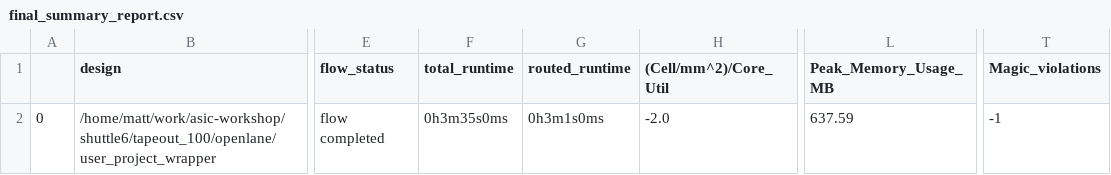
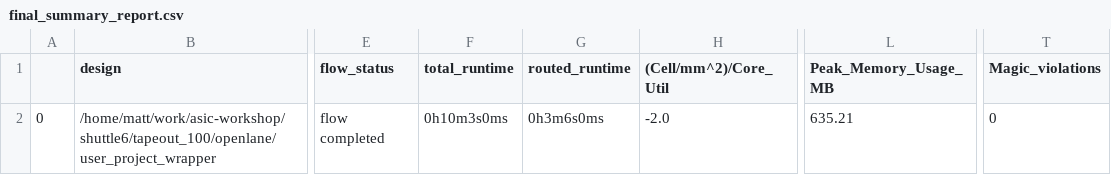
Before and after one commit to mattvenn/tapeout_100, a CSV file: signoff/user_project_wrapper/final_summary_report.csv, drawn as a sheet; only a part is shown, gaps mark what is left out; the diff names each change by its address in the sheet, - before the commit and + after, or states it on an @@ line.

```diff
--- a/signoff/user_project_wrapper/final_summary_report.csv
+++ b/signoff/user_project_wrapper/final_summary_report.csv
-F2 (total_runtime): 0h3m35s0ms
+F2 (total_runtime): 0h10m3s0ms
-G2 (routed_runtime): 0h3m1s0ms
+G2 (routed_runtime): 0h3m6s0ms
-L2 (Peak_Memory_Usage_MB): 637.59
+L2 (Peak_Memory_Usage_MB): 635.21
-T2 (Magic_violations): -1
+T2 (Magic_violations): 0
```
Also changed, not shown: 7 other files.
